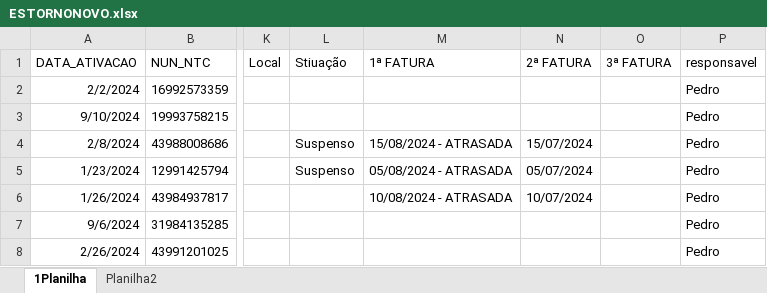
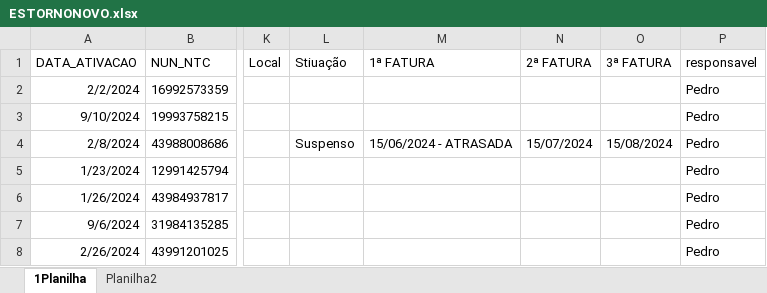
Before and after one commit to PedroRyanMagalhaes/PyautoguiVersaoFinal, an Excel workbook: ESTORNONOVO.xlsx, sheet 1Planilha, drawn as a sheet; only a part is shown, gaps mark what is left out; values as stored, in another font and other column widths than the file's, no borders; table styles not drawn; the diff names each change by its address in the sheet, - before the commit and + after, or states it on an @@ line.

```diff
--- a/ESTORNONOVO.xlsx (sheet 1Planilha)
+++ b/ESTORNONOVO.xlsx (sheet 1Planilha)
-M4 (1ª FATURA): 15/08/2024 - ATRASADA
+M4 (1ª FATURA): 15/06/2024 - ATRASADA
-O4 (3ª FATURA): (empty)
+O4 (3ª FATURA): 15/08/2024
-L5 (Stiuação): Suspenso
+L5 (Stiuação): (empty)
-M5 (1ª FATURA): 05/08/2024 - ATRASADA
+M5 (1ª FATURA): (empty)
-N5 (2ª FATURA): 05/07/2024
+N5 (2ª FATURA): (empty)
-M6 (1ª FATURA): 10/08/2024 - ATRASADA
+M6 (1ª FATURA): (empty)
-N6 (2ª FATURA): 10/07/2024
+N6 (2ª FATURA): (empty)
```
Also changed, not shown: 20 other files.
